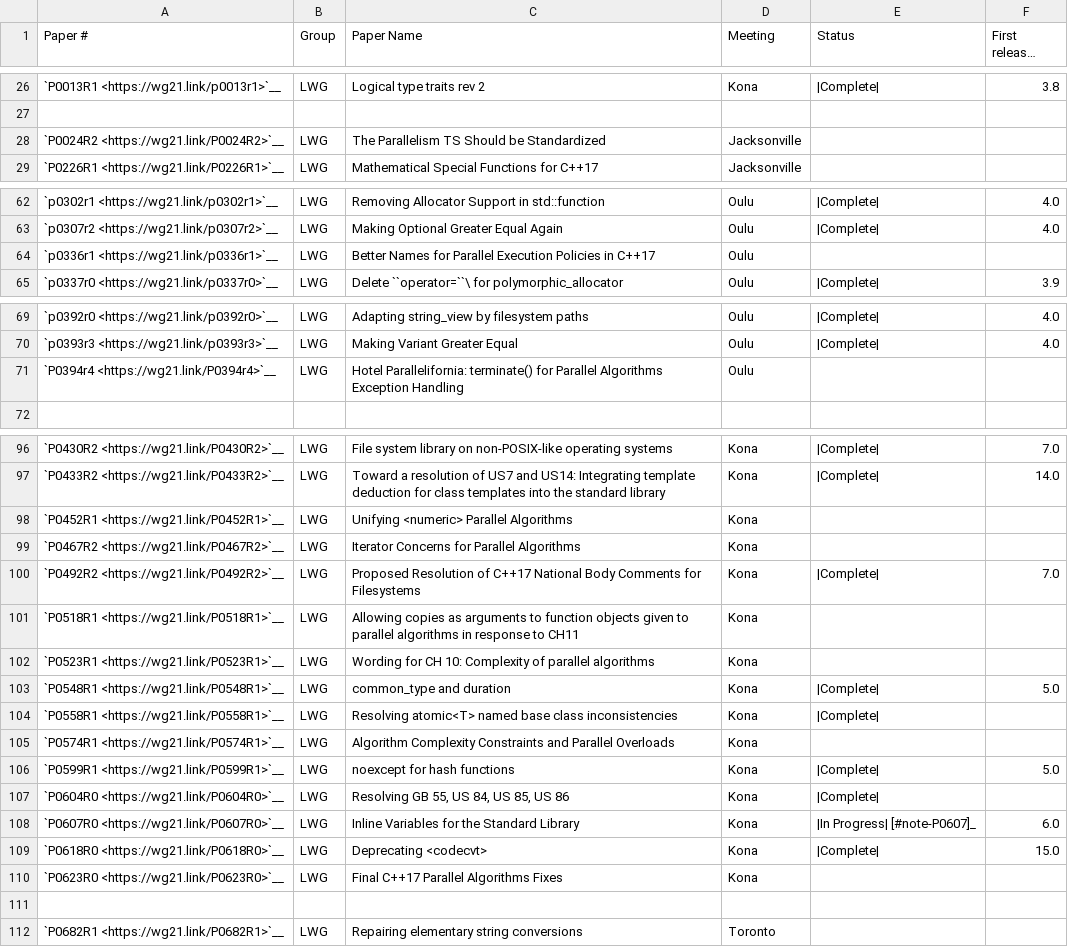
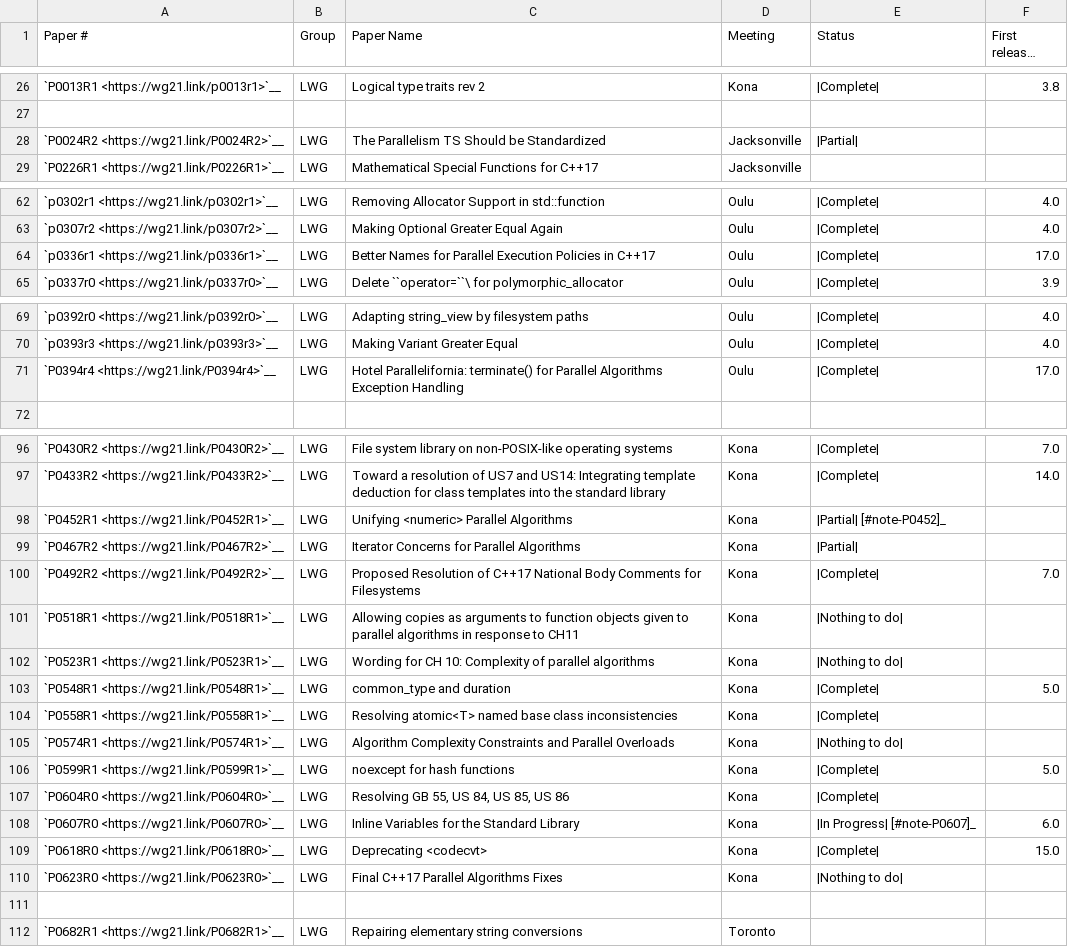
Before and after one commit to CTSRD-CHERI/libcxx, a CSV file: docs/Status/Cxx17Papers.csv, drawn as a sheet; only a part is shown, gaps mark what is left out; long unchanged cells end in ….

Commit message:
[libc++][PSTL] Update papers and add a status page for the algorithms
Reviewed By: #libc, ldionne

Spies: libcxx-commits, mgrang, arphaman

Differential Revision: https://reviews.llvm.org/D152578

```diff
--- a/docs/Status/Cxx17Papers.csv
+++ b/docs/Status/Cxx17Papers.csv
@@ -27,3 +27,3 @@
 "","","","","",""
-"`P0024R2 <https://wg21.link/P0024R2>`__","LWG","The Parallelism TS Should be Standardized","Jacksonville","",""
+"`P0024R2 <https://wg21.link/P0024R2>`__","LWG","The Parallelism TS Should be Standardized","Jacksonville","|Partial|",""
 "`P0226R1 <https://wg21.link/P0226R1>`__","LWG","Mathematical Special Functions for C++17","Jacksonville","",""
@@ -63,3 +63,3 @@
 "`p0307r2 <https://wg21.link/p0307r2>`__","LWG","Making Optional Greater Equal Again","Oulu","|Complete|","4.0"
-"`p0336r1 <https://wg21.link/p0336r1>`__","LWG","Better Names for Parallel Execution Policies in C++17","Oulu","",""
+"`p0336r1 <https://wg21.link/p0336r1>`__","LWG","Better Names for Parallel Execution Policies in C++17","Oulu","|Complete|","17.0"
 "`p0337r0 <https://wg21.link/p0337r0>`__","LWG","Delete ``operator=``\  for polymorphic_allocator","Oulu","|Complete|","3.9"
@@ -70,3 +70,3 @@
 "`p0393r3 <https://wg21.link/p0393r3>`__","LWG","Making Variant Greater Equal","Oulu","|Complete|","4.0"
-"`P0394r4 <https://wg21.link/P0394r4>`__","LWG","Hotel Parallelifornia: terminate() for Parallel Algorithms Exception Handling","Oulu","",""
+"`P0394r4 <https://wg21.link/P0394r4>`__","LWG","Hotel Parallelifornia: terminate() for Parallel Algorithms Exception Handling","Oulu","|Complete|","17.0"
 "","","","","",""
@@ -97,10 +97,10 @@
 "`P0433R2 <https://wg21.link/P0433R2>`__","LWG","Toward a resolution of US7 and US14: Integrating template deduction for class templates into the standard library","Kona","|Complete|","14.0"
-"`P0452R1 <https://wg21.link/P0452R1>`__","LWG","Unifying <numeric> Parallel Algorithms","Kona","",""
-"`P0467R2 <https://wg21.link/P0467R2>`__","LWG","Iterator Concerns for Parallel Algorithms","Kona","",""
+"`P0452R1 <https://wg21.link/P0452R1>`__","LWG","Unifying <numeric> Parallel Algorithms","Kona","|Partial| [#note-P0452]_",""
+"`P0467R2 <https://wg21.link/P0467R2>`__","LWG","Iterator Concerns for Parallel Algorithms","Kona","|Partial|",""
 "`P0492R2 <https://wg21.link/P0492R2>`__","LWG","Proposed Resolution of C++17 National Body Comments for Filesystems","Kona","|Complete|","7.0"
-"`P0518R1 <https://wg21.link/P0518R1>`__","LWG","Allowing copies as arguments to function objects given to parallel algorithms in response to CH11","Kona","",""
-"`P0523R1 <https://wg21.link/P0523R1>`__","LWG","Wording for CH 10: Complexity of parallel algorithms","Kona","",""
+"`P0518R1 <https://wg21.link/P0518R1>`__","LWG","Allowing copies as arguments to function objects given to parallel algorithms in response to CH11","Kona","|Nothing to do|",""
+"`P0523R1 <https://wg21.link/P0523R1>`__","LWG","Wording for CH 10: Complexity of parallel algorithms","Kona","|Nothing to do|",""
 "`P0548R1 <https://wg21.link/P0548R1>`__","LWG","common_type and duration","Kona","|Complete|","5.0"
 "`P0558R1 <https://wg21.link/P0558R1>`__","LWG","Resolving atomic<T> named base class inconsistencies","Kona","|Complete|",""
-"`P0574R1 <https://wg21.link/P0574R1>`__","LWG","Algorithm Complexity Constraints and Parallel Overloads","Kona","",""
+"`P0574R1 <https://wg21.link/P0574R1>`__","LWG","Algorithm Complexity Constraints and Parallel Overloads","Kona","|Nothing to do|",""
 "`P0599R1 <https://wg21.link/P0599R1>`__","LWG","noexcept for hash functions","Kona","|Complete|","5.0"
@@ -109,3 +109,3 @@
 "`P0618R0 <https://wg21.link/P0618R0>`__","LWG","Deprecating <codecvt>","Kona","|Complete|","15.0"
-"`P0623R0 <https://wg21.link/P0623R0>`__","LWG","Final C++17 Parallel Algorithms Fixes","Kona","",""
+"`P0623R0 <https://wg21.link/P0623R0>`__","LWG","Final C++17 Parallel Algorithms Fixes","Kona","|Nothing to do|",""
 "","","","","",""
```
Also changed, not shown: docs/Status/Cxx17Issues.csv, docs/Status/Cxx20Issues.csv, 5 other files.
